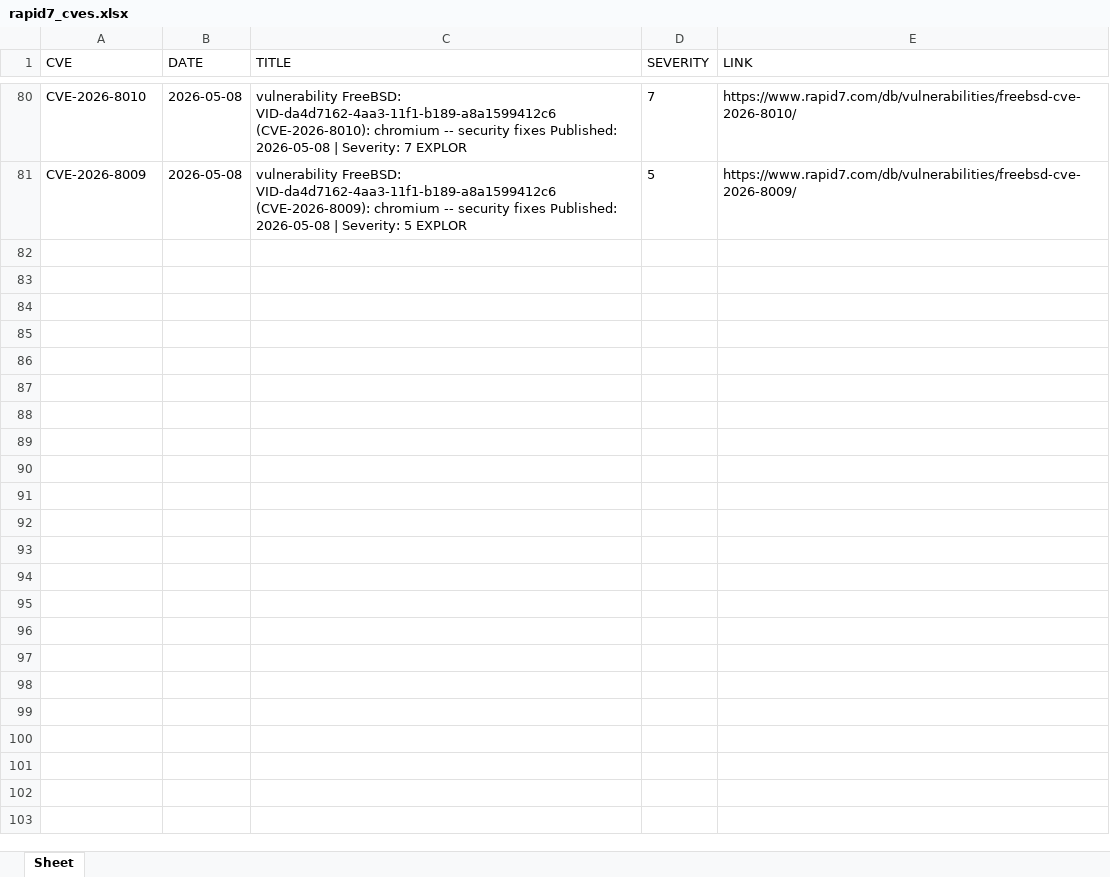
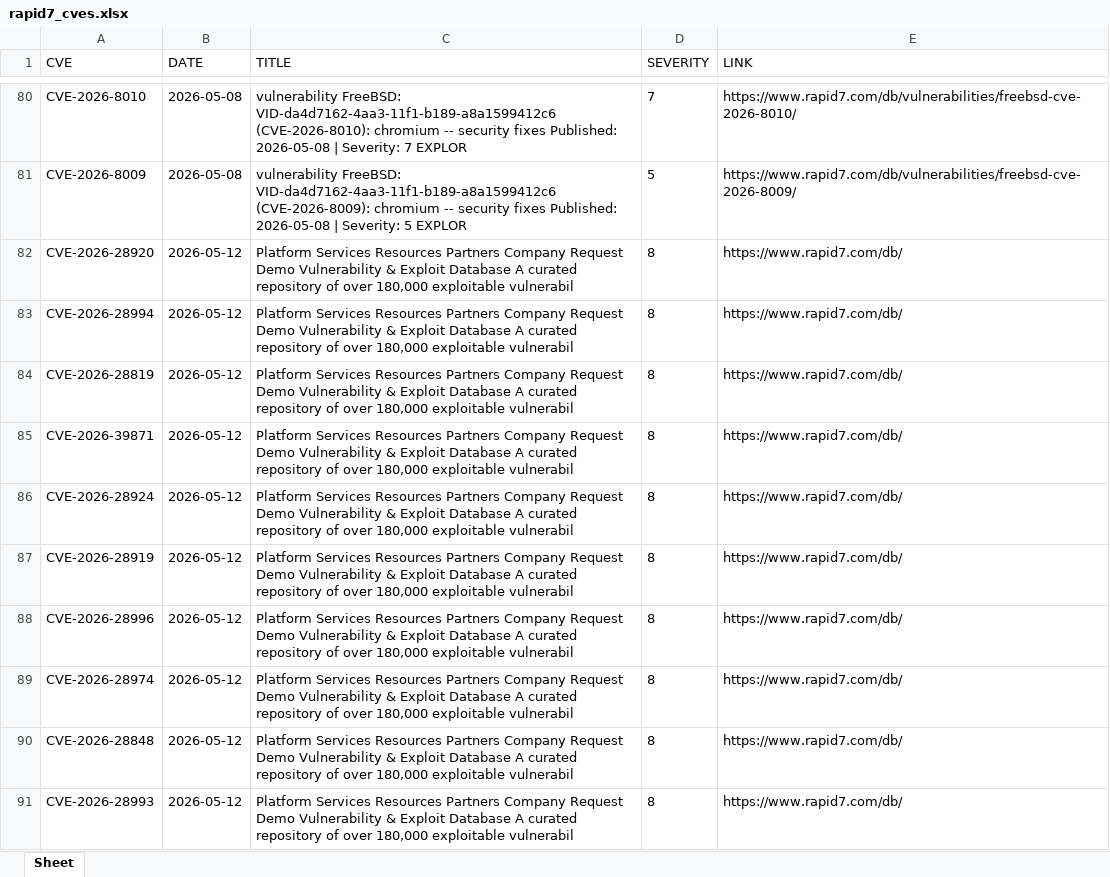
Before and after one commit to thanujbtech-lgtm/Rapid7_cve, an Excel workbook: rapid7_cves.xlsx, sheet Sheet, drawn as a sheet; only a part is shown, gaps mark what is left out; values as stored, in another font and other column widths than the file's, no borders; the diff covers the shown part only; the diff names each change by its address in the sheet, - before the commit and + after, or states it on an @@ line.

```diff
--- a/rapid7_cves.xlsx (sheet Sheet)
+++ b/rapid7_cves.xlsx (sheet Sheet)
+row 82: CVE-2026-28920 | 2026-05-12 | Platform Services Resources Partners Company Request Demo Vulnerability & Exploit Database A curated repository of over 180,000 exploitable vulnerabil | 8 | https://www.rapid7.com/db/
+row 83: CVE-2026-28994 | 2026-05-12 | Platform Services Resources Partners Company Request Demo Vulnerability & Exploit Database A curated repository of over 180,000 exploitable vulnerabil | 8 | https://www.rapid7.com/db/
+row 84: CVE-2026-28819 | 2026-05-12 | Platform Services Resources Partners Company Request Demo Vulnerability & Exploit Database A curated repository of over 180,000 exploitable vulnerabil | 8 | https://www.rapid7.com/db/
+row 85: CVE-2026-39871 | 2026-05-12 | Platform Services Resources Partners Company Request Demo Vulnerability & Exploit Database A curated repository of over 180,000 exploitable vulnerabil | 8 | https://www.rapid7.com/db/
+row 86: CVE-2026-28924 | 2026-05-12 | Platform Services Resources Partners Company Request Demo Vulnerability & Exploit Database A curated repository of over 180,000 exploitable vulnerabil | 8 | https://www.rapid7.com/db/
+row 87: CVE-2026-28919 | 2026-05-12 | Platform Services Resources Partners Company Request Demo Vulnerability & Exploit Database A curated repository of over 180,000 exploitable vulnerabil | 8 | https://www.rapid7.com/db/
+row 88: CVE-2026-28996 | 2026-05-12 | Platform Services Resources Partners Company Request Demo Vulnerability & Exploit Database A curated repository of over 180,000 exploitable vulnerabil | 8 | https://www.rapid7.com/db/
+row 89: CVE-2026-28974 | 2026-05-12 | Platform Services Resources Partners Company Request Demo Vulnerability & Exploit Database A curated repository of over 180,000 exploitable vulnerabil | 8 | https://www.rapid7.com/db/
+row 90: CVE-2026-28848 | 2026-05-12 | Platform Services Resources Partners Company Request Demo Vulnerability & Exploit Database A curated repository of over 180,000 exploitable vulnerabil | 8 | https://www.rapid7.com/db/
+row 91: CVE-2026-28993 | 2026-05-12 | Platform Services Resources Partners Company Request Demo Vulnerability & Exploit Database A curated repository of over 180,000 exploitable vulnerabil | 8 | https://www.rapid7.com/db/
```
Also changed, not shown: 30 added rows elsewhere in this sheet.
